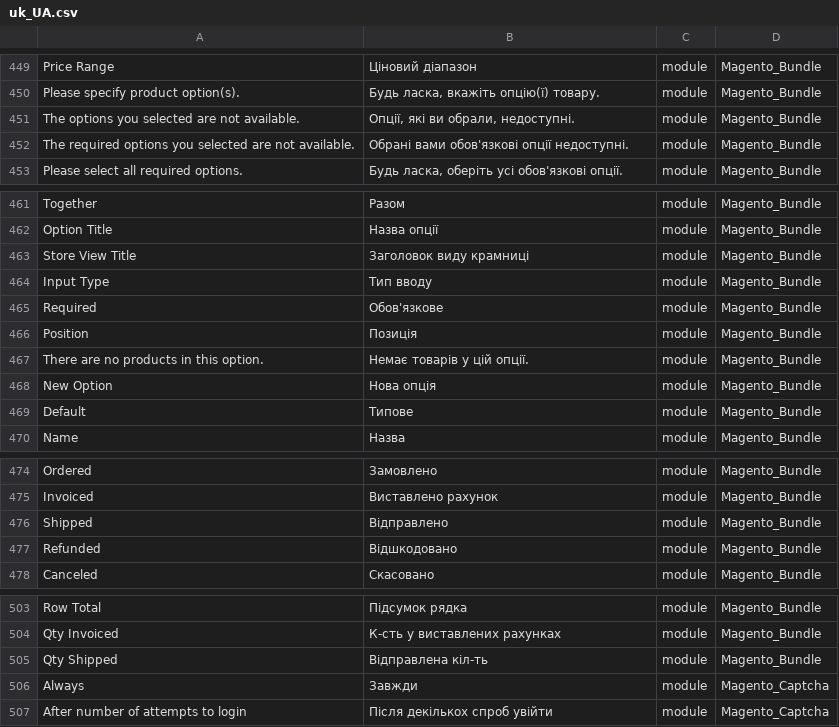
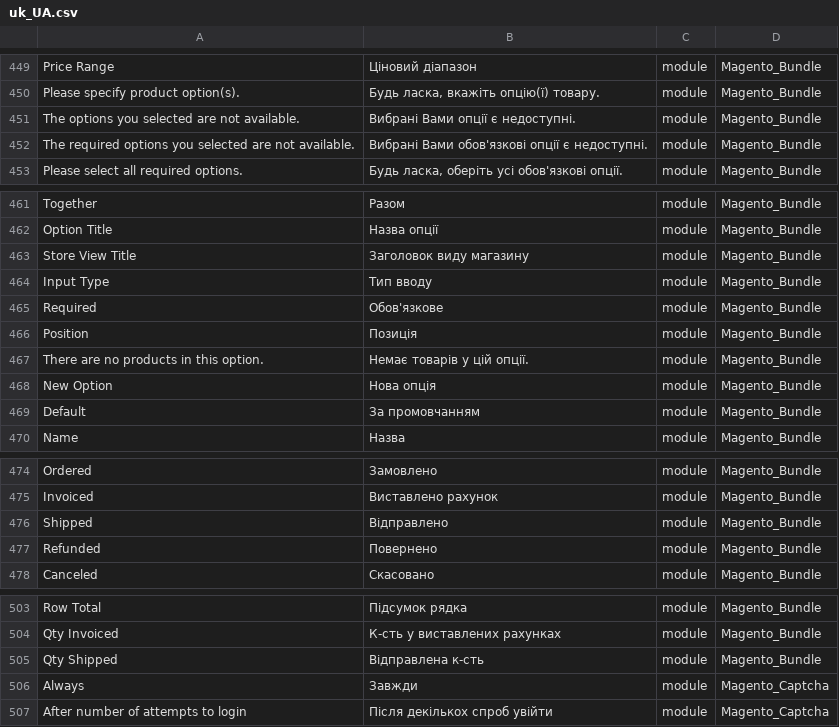
Before and after one commit to Magento2Translations/language_uk_ua, a CSV file: uk_UA.csv, drawn as a sheet; only a part is shown, gaps mark what is left out; the diff covers the shown part only; the diff names each change by its address in the sheet, - before the commit and + after, or states it on an @@ line.

```diff
--- a/uk_UA.csv
+++ b/uk_UA.csv
-B451: Опції, які ви обрали, недоступні.
+B451: Вибрані Вами опції є недоступні.
-B452: Обрані вами обов'язкові опції недоступні.
+B452: Вибрані Вами обов'язкові опції є недоступні.
-B463: Заголовок виду крамниці
+B463: Заголовок виду магазину
-B469: Типове
+B469: За промовчанням
-B477: Відшкодовано
+B477: Повернено
-B505: Відправлена кіл-ть
+B505: Відправлена к-сть
```
Also changed, not shown: 12 edited cells elsewhere in this file.
